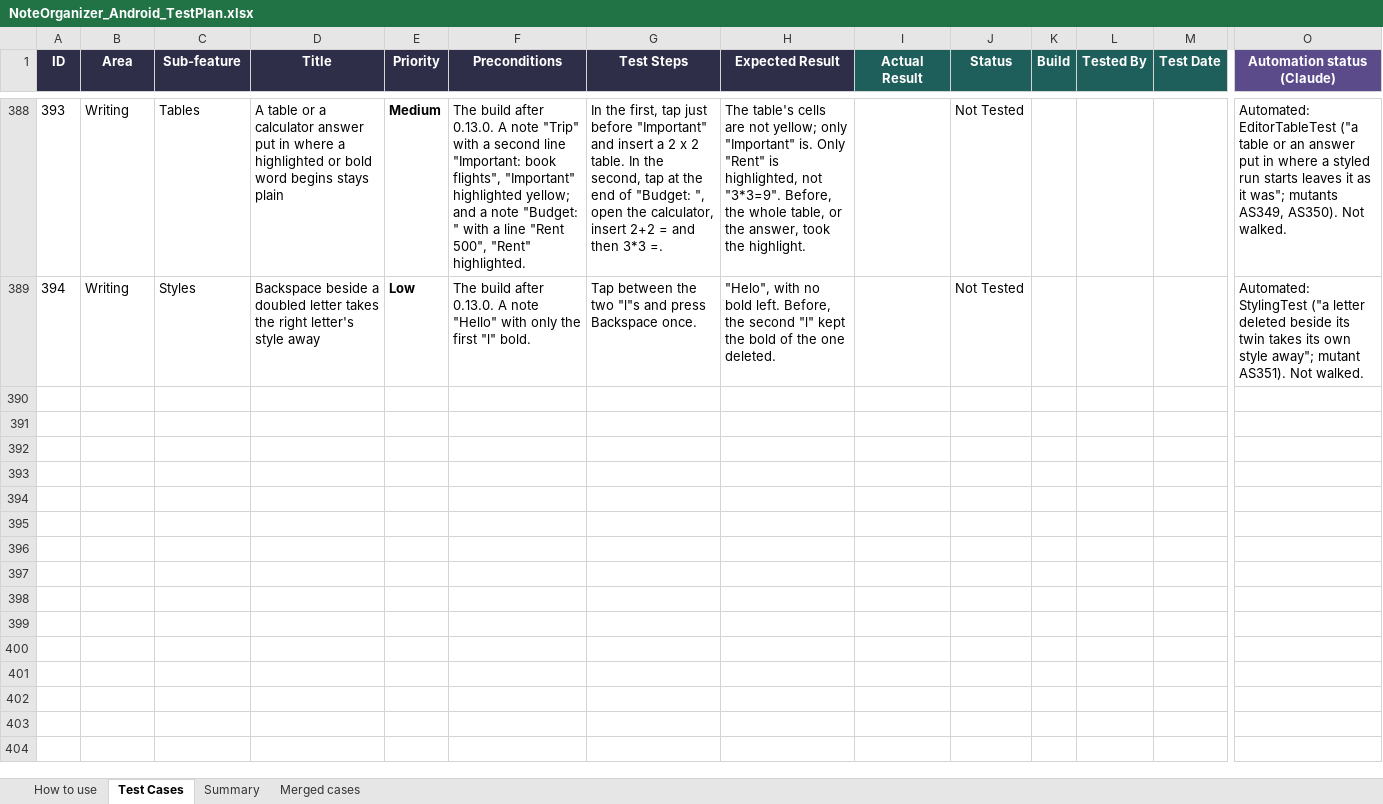
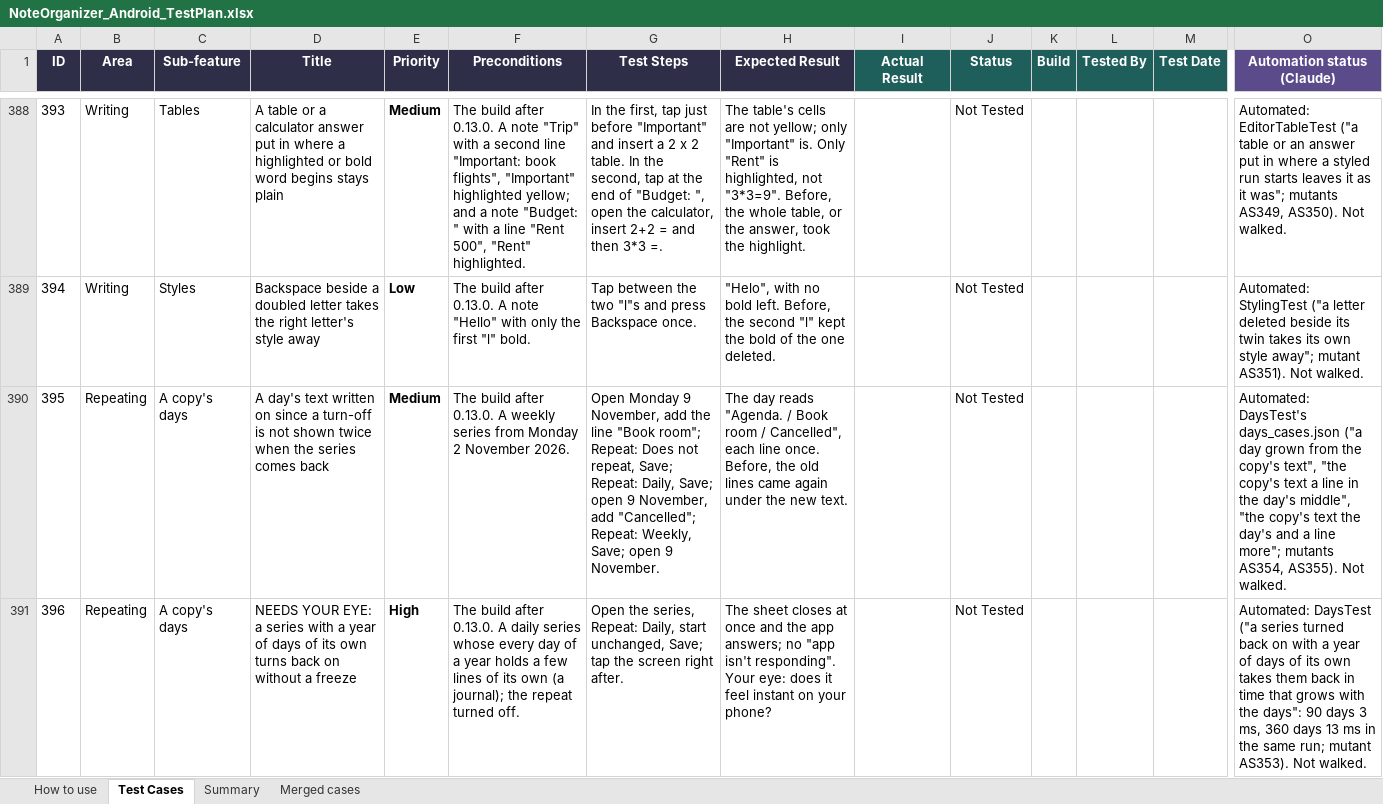
Before and after one commit to AlexandraMoldovan95/noteOrganizerForAndroid, an Excel workbook: qa/NoteOrganizer_Android_TestPlan.xlsx, sheet Test Cases, drawn as a sheet; only a part is shown, gaps mark what is left out; values as stored, in another font and other column widths than the file's, no borders; rows hold the shown columns only; the diff covers the shown part only; the diff names each change by its address in the sheet, - before the commit and + after, or states it on an @@ line.

```diff
--- a/qa/NoteOrganizer_Android_TestPlan.xlsx (sheet Test Cases)
+++ b/qa/NoteOrganizer_Android_TestPlan.xlsx (sheet Test Cases)
+row 390: 395 | Repeating | A copy's days | A day's text written on since a turn-off is not shown twice when the series comes back | Medium | The build after 0.13.0. A weekly series from Monday 2 November 2026. | Open Monday 9 November, add the line "Book room"; Repeat: Does not repeat, Save; Repeat: Daily, Save; open 9 November, add "Cancelled"; Repeat: Weekly, Save; open 9 November. | The day reads "Agenda. / Book room / Cancelled", each line once. Before, the old lines came again under the new text. |  | Not Tested |  |  |  | Automated: DaysTest's days_cases.json ("a day grown from the copy's text", "the copy's text a line in the day's middle", "the copy's text the day's and a line more"; mutants AS354, AS355). Not walked.
+row 391: 396 | Repeating | A copy's days | NEEDS YOUR EYE: a series with a year of days of its own turns back on without a freeze | High | The build after 0.13.0. A daily series whose every day of a year holds a few lines of its own (a journal); the repeat turned off. | Open the series, Repeat: Daily, start unchanged, Save; tap the screen right after. | The sheet closes at once and the app answers; no "app isn't responding". Your eye: does it feel instant on your phone? |  | Not Tested |  |  |  | Automated: DaysTest ("a series turned back on with a year of days of its own takes them back in time that grows with the days": 90 days 3 ms, 360 days 13 ms in the same run; mutant AS353). Not walked.
```
Also changed, not shown: 2 added rows elsewhere in this sheet.
